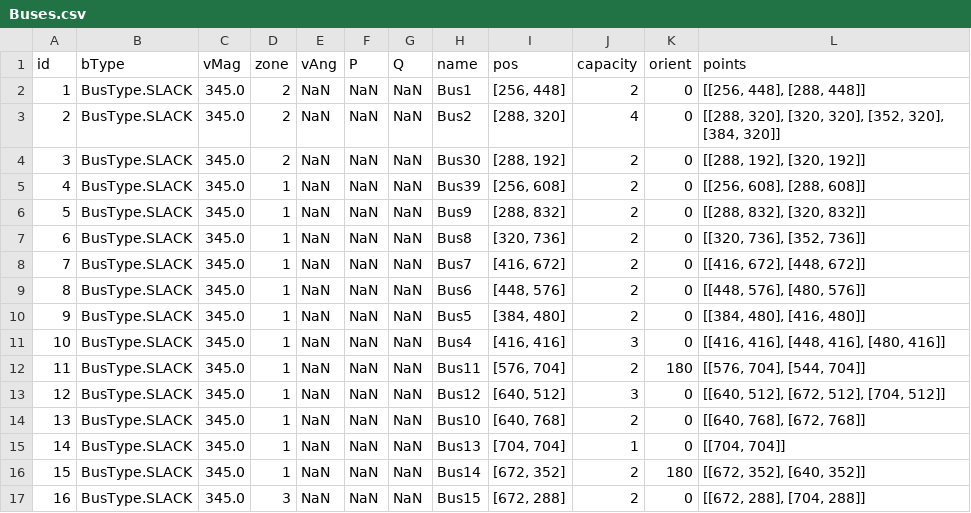
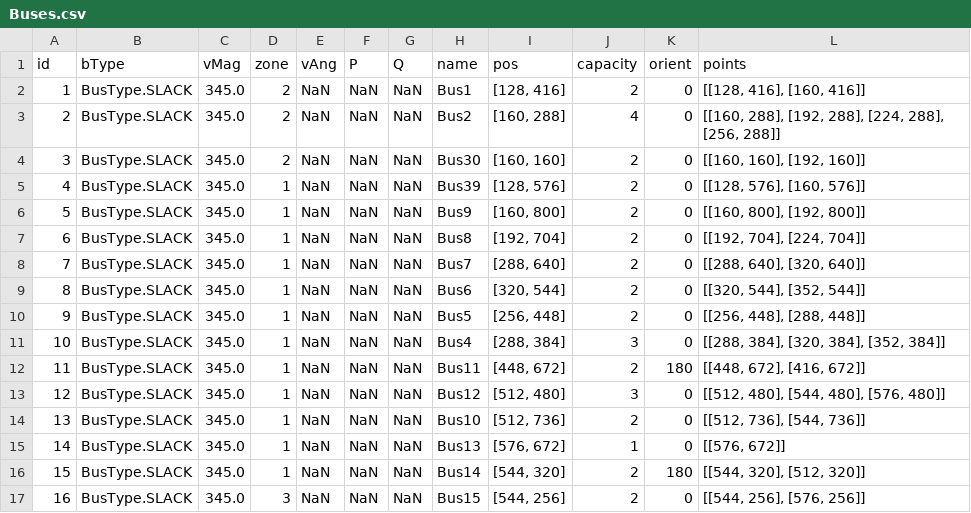
Before and after one commit to itsalirezajalouli/LoadFlowX, a CSV file: src/user_data/39BusIEEE/Buses.csv, drawn as a sheet; only a part is shown; the diff covers the shown part only.

```diff
--- a/src/user_data/39BusIEEE/Buses.csv
+++ b/src/user_data/39BusIEEE/Buses.csv
@@ -1,17 +1,17 @@
 id,bType,vMag,zone,vAng,P,Q,name,pos,capacity,orient,points
-1,BusType.SLACK,345.0,2,NaN,NaN,NaN,Bus1,"[256, 448]",2,0,"[[256, 448], [288, 448]]"
-2,BusType.SLACK,345.0,2,NaN,NaN,NaN,Bus2,"[288, 320]",4,0,"[[288, 320], [320, 320], [352, 320], [384, 320]]"
-3,BusType.SLACK,345.0,2,NaN,NaN,NaN,Bus30,"[288, 192]",2,0,"[[288, 192], [320, 192]]"
-4,BusType.SLACK,345.0,1,NaN,NaN,NaN,Bus39,"[256, 608]",2,0,"[[256, 608], [288, 608]]"
-5,BusType.SLACK,345.0,1,NaN,NaN,NaN,Bus9,"[288, 832]",2,0,"[[288, 832], [320, 832]]"
-6,BusType.SLACK,345.0,1,NaN,NaN,NaN,Bus8,"[320, 736]",2,0,"[[320, 736], [352, 736]]"
-7,BusType.SLACK,345.0,1,NaN,NaN,NaN,Bus7,"[416, 672]",2,0,"[[416, 672], [448, 672]]"
-8,BusType.SLACK,345.0,1,NaN,NaN,NaN,Bus6,"[448, 576]",2,0,"[[448, 576], [480, 576]]"
-9,BusType.SLACK,345.0,1,NaN,NaN,NaN,Bus5,"[384, 480]",2,0,"[[384, 480], [416, 480]]"
-10,BusType.SLACK,345.0,1,NaN,NaN,NaN,Bus4,"[416, 416]",3,0,"[[416, 416], [448, 416], [480, 416]]"
-11,BusType.SLACK,345.0,1,NaN,NaN,NaN,Bus11,"[576, 704]",2,180,"[[576, 704], [544, 704]]"
-12,BusType.SLACK,345.0,1,NaN,NaN,NaN,Bus12,"[640, 512]",3,0,"[[640, 512], [672, 512], [704, 512]]"
-13,BusType.SLACK,345.0,1,NaN,NaN,NaN,Bus10,"[640, 768]",2,0,"[[640, 768], [672, 768]]"
-14,BusType.SLACK,345.0,1,NaN,NaN,NaN,Bus13,"[704, 704]",1,0,"[[704, 704]]"
-15,BusType.SLACK,345.0,1,NaN,NaN,NaN,Bus14,"[672, 352]",2,180,"[[672, 352], [640, 352]]"
-16,BusType.SLACK,345.0,3,NaN,NaN,NaN,Bus15,"[672, 288]",2,0,"[[672, 288], [704, 288]]"
+1,BusType.SLACK,345.0,2,NaN,NaN,NaN,Bus1,"[128, 416]",2,0,"[[128, 416], [160, 416]]"
+2,BusType.SLACK,345.0,2,NaN,NaN,NaN,Bus2,"[160, 288]",4,0,"[[160, 288], [192, 288], [224, 288], [256, 288]]"
+3,BusType.SLACK,345.0,2,NaN,NaN,NaN,Bus30,"[160, 160]",2,0,"[[160, 160], [192, 160]]"
+4,BusType.SLACK,345.0,1,NaN,NaN,NaN,Bus39,"[128, 576]",2,0,"[[128, 576], [160, 576]]"
+5,BusType.SLACK,345.0,1,NaN,NaN,NaN,Bus9,"[160, 800]",2,0,"[[160, 800], [192, 800]]"
+6,BusType.SLACK,345.0,1,NaN,NaN,NaN,Bus8,"[192, 704]",2,0,"[[192, 704], [224, 704]]"
+7,BusType.SLACK,345.0,1,NaN,NaN,NaN,Bus7,"[288, 640]",2,0,"[[288, 640], [320, 640]]"
+8,BusType.SLACK,345.0,1,NaN,NaN,NaN,Bus6,"[320, 544]",2,0,"[[320, 544], [352, 544]]"
+9,BusType.SLACK,345.0,1,NaN,NaN,NaN,Bus5,"[256, 448]",2,0,"[[256, 448], [288, 448]]"
+10,BusType.SLACK,345.0,1,NaN,NaN,NaN,Bus4,"[288, 384]",3,0,"[[288, 384], [320, 384], [352, 384]]"
+11,BusType.SLACK,345.0,1,NaN,NaN,NaN,Bus11,"[448, 672]",2,180,"[[448, 672], [416, 672]]"
+12,BusType.SLACK,345.0,1,NaN,NaN,NaN,Bus12,"[512, 480]",3,0,"[[512, 480], [544, 480], [576, 480]]"
+13,BusType.SLACK,345.0,1,NaN,NaN,NaN,Bus10,"[512, 736]",2,0,"[[512, 736], [544, 736]]"
+14,BusType.SLACK,345.0,1,NaN,NaN,NaN,Bus13,"[576, 672]",1,0,"[[576, 672]]"
+15,BusType.SLACK,345.0,1,NaN,NaN,NaN,Bus14,"[544, 320]",2,180,"[[544, 320], [512, 320]]"
+16,BusType.SLACK,345.0,3,NaN,NaN,NaN,Bus15,"[544, 256]",2,0,"[[544, 256], [576, 256]]"
```
Also changed, not shown: 40 edited cells elsewhere in this file, src/user_data/39BusIEEE/GUI.csv, 2 other files.
